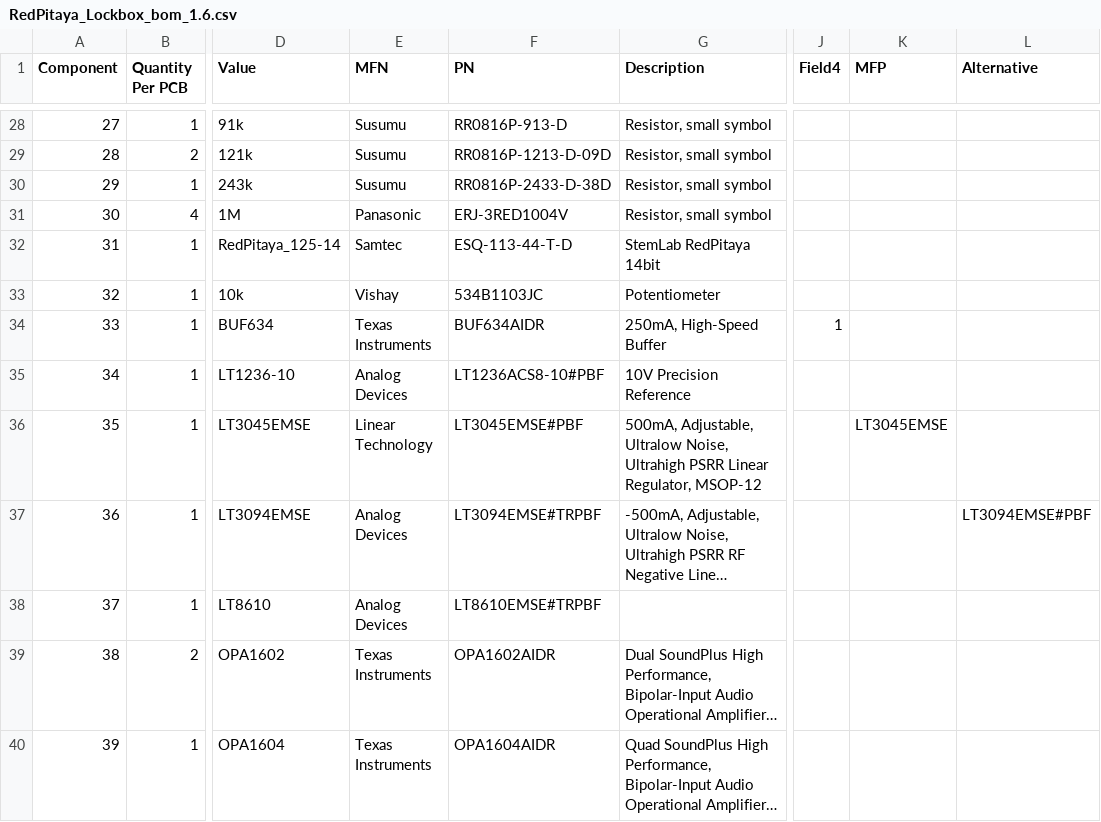
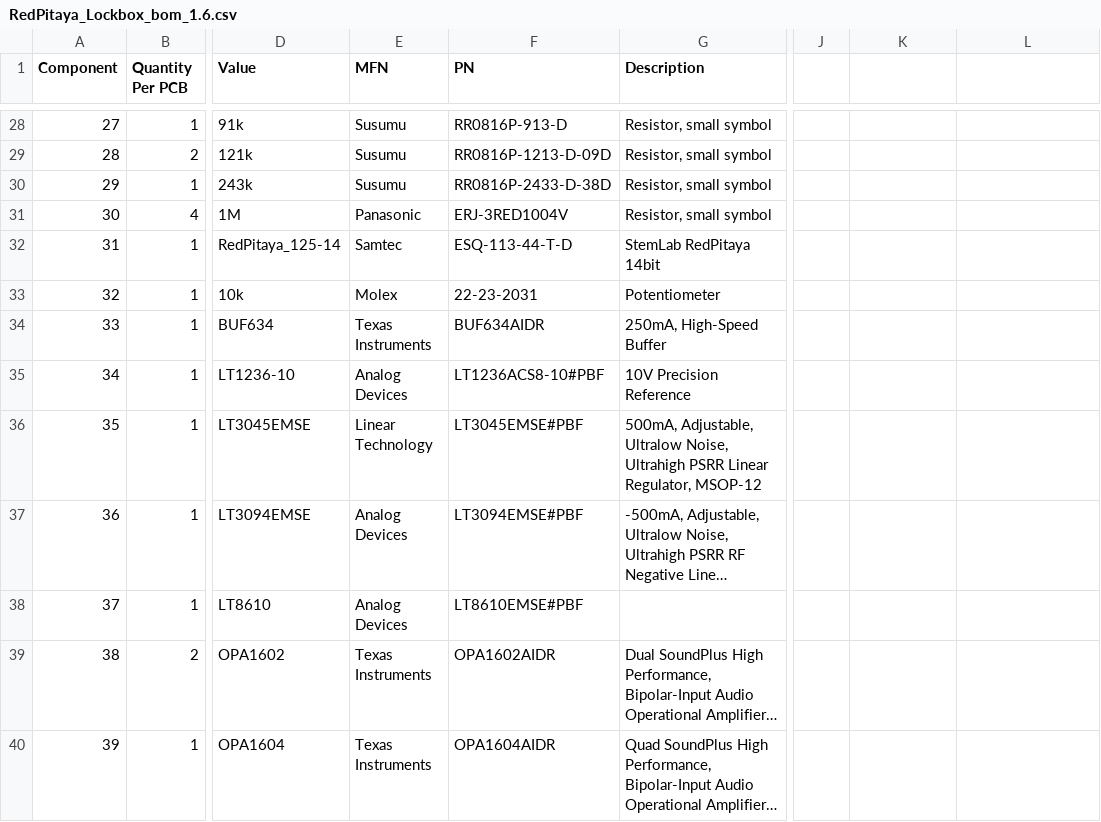
Before and after one commit to TU-Darmstadt-APQ/RedPitaya-Lockbox, a CSV file: pcb/RedPitaya_Lockbox_bom_1.6.csv, drawn as a sheet; only a part is shown, gaps mark what is left out; long unchanged cells end in …; the diff names each change by its address in the sheet, - before the commit and + after, or states it on an @@ line.

```diff
--- a/pcb/RedPitaya_Lockbox_bom_1.6.csv
+++ b/pcb/RedPitaya_Lockbox_bom_1.6.csv
-J1: Field4
+J1: (empty)
-K1: MFP
+K1: (empty)
-L1: Alternative
+L1: (empty)
-E33 (MFN): Vishay
+E33 (MFN): Molex
-F33 (PN): 534B1103JC
+F33 (PN): 22-23-2031
-J34: 1
+J34: (empty)
-K36: LT3045EMSE
+K36: (empty)
-F37 (PN): LT3094EMSE#TRPBF
+F37 (PN): LT3094EMSE#PBF
-L37: LT3094EMSE#PBF
+L37: (empty)
-F38 (PN): LT8610EMSE#TRPBF
+F38 (PN): LT8610EMSE#PBF
```
Also changed, not shown: 3 other files.
